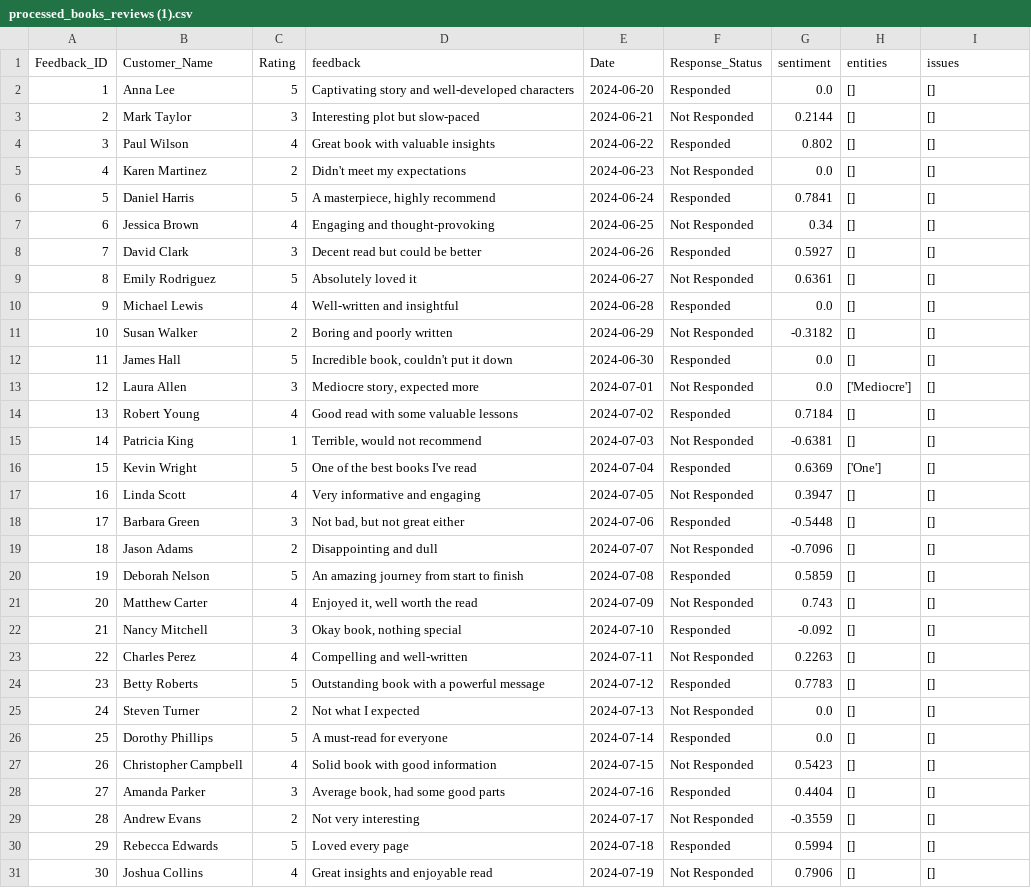
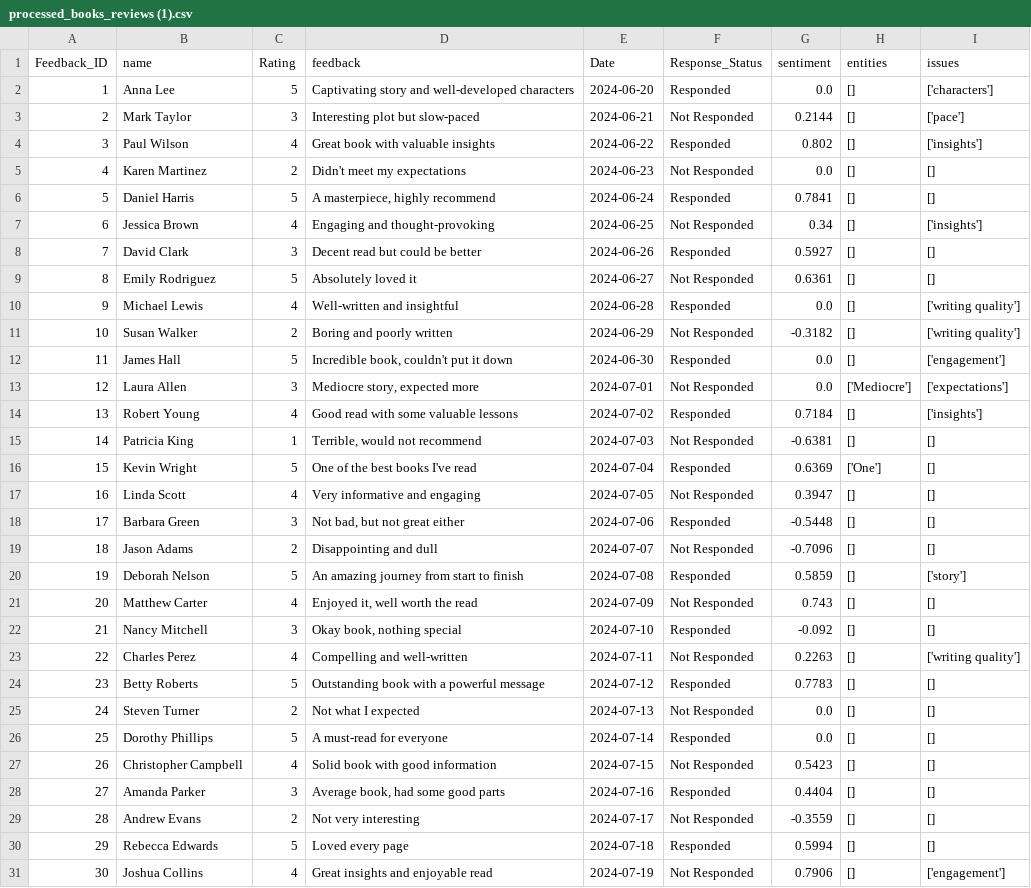
Before and after one commit to GitKaran4723/FinalProject, a CSV file: uploads/processed_books_reviews (1).csv, drawn as a sheet.

```diff
--- a/uploads/processed_books_reviews (1).csv
+++ b/uploads/processed_books_reviews (1).csv
@@ -1,15 +1,15 @@
-Feedback_ID,Customer_Name,Rating,feedback,Date,Response_Status,sentiment,entities,issues
-1,Anna Lee,5,Captivating story and well-developed characters,2024-06-20,Responded,0.0,[],[]
-2,Mark Taylor,3,Interesting plot but slow-paced,2024-06-21,Not Responded,0.2144,[],[]
-3,Paul Wilson,4,Great book with valuable insights,2024-06-22,Responded,0.802,[],[]
+Feedback_ID,name,Rating,feedback,Date,Response_Status,sentiment,entities,issues
+1,Anna Lee,5,Captivating story and well-developed characters,2024-06-20,Responded,0.0,[],['characters']
+2,Mark Taylor,3,Interesting plot but slow-paced,2024-06-21,Not Responded,0.2144,[],['pace']
+3,Paul Wilson,4,Great book with valuable insights,2024-06-22,Responded,0.802,[],['insights']
 4,Karen Martinez,2,Didn't meet my expectations,2024-06-23,Not Responded,0.0,[],[]
 5,Daniel Harris,5,"A masterpiece, highly recommend",2024-06-24,Responded,0.7841,[],[]
-6,Jessica Brown,4,Engaging and thought-provoking,2024-06-25,Not Responded,0.34,[],[]
+6,Jessica Brown,4,Engaging and thought-provoking,2024-06-25,Not Responded,0.34,[],['insights']
 7,David Clark,3,Decent read but could be better,2024-06-26,Responded,0.5927,[],[]
 8,Emily Rodriguez,5,Absolutely loved it,2024-06-27,Not Responded,0.6361,[],[]
-9,Michael Lewis,4,Well-written and insightful,2024-06-28,Responded,0.0,[],[]
-10,Susan Walker,2,Boring and poorly written,2024-06-29,Not Responded,-0.3182,[],[]
-11,James Hall,5,"Incredible book, couldn't put it down",2024-06-30,Responded,0.0,[],[]
-12,Laura Allen,3,"Mediocre story, expected more",2024-07-01,Not Responded,0.0,['Mediocre'],[]
-13,Robert Young,4,Good read with some valuable lessons,2024-07-02,Responded,0.7184,[],[]
+9,Michael Lewis,4,Well-written and insightful,2024-06-28,Responded,0.0,[],['writing quality']
+10,Susan Walker,2,Boring and poorly written,2024-06-29,Not Responded,-0.3182,[],['writing quality']
+11,James Hall,5,"Incredible book, couldn't put it down",2024-06-30,Responded,0.0,[],['engagement']
+12,Laura Allen,3,"Mediocre story, expected more",2024-07-01,Not Responded,0.0,['Mediocre'],['expectations']
+13,Robert Young,4,Good read with some valuable lessons,2024-07-02,Responded,0.7184,[],['insights']
 14,Patricia King,1,"Terrible, would not recommend",2024-07-03,Not Responded,-0.6381,[],[]
@@ -19,6 +19,6 @@ Feedback_ID,Customer_Name,Rating,feedback,Date,Response_Status,sentiment,entitie
 18,Jason Adams,2,Disappointing and dull,2024-07-07,Not Responded,-0.7096,[],[]
-19,Deborah Nelson,5,An amazing journey from start to finish,2024-07-08,Responded,0.5859,[],[]
+19,Deborah Nelson,5,An amazing journey from start to finish,2024-07-08,Responded,0.5859,[],['story']
 20,Matthew Carter,4,"Enjoyed it, well worth the read",2024-07-09,Not Responded,0.743,[],[]
 21,Nancy Mitchell,3,"Okay book, nothing special",2024-07-10,Responded,-0.092,[],[]
-22,Charles Perez,4,Compelling and well-written,2024-07-11,Not Responded,0.2263,[],[]
+22,Charles Perez,4,Compelling and well-written,2024-07-11,Not Responded,0.2263,[],['writing quality']
 23,Betty Roberts,5,Outstanding book with a powerful message,2024-07-12,Responded,0.7783,[],[]
@@ -30,2 +30,2 @@ Feedback_ID,Customer_Name,Rating,feedback,Date,Response_Status,sentiment,entitie
 29,Rebecca Edwards,5,Loved every page,2024-07-18,Responded,0.5994,[],[]
-30,Joshua Collins,4,Great insights and enjoyable read,2024-07-19,Not Responded,0.7906,[],[]
+30,Joshua Collins,4,Great insights and enjoyable read,2024-07-19,Not Responded,0.7906,[],['engagement']
```
Also changed, not shown: processed/processed_books_reviews.csv, uploads/books_reviews.csv, 15 other files.
